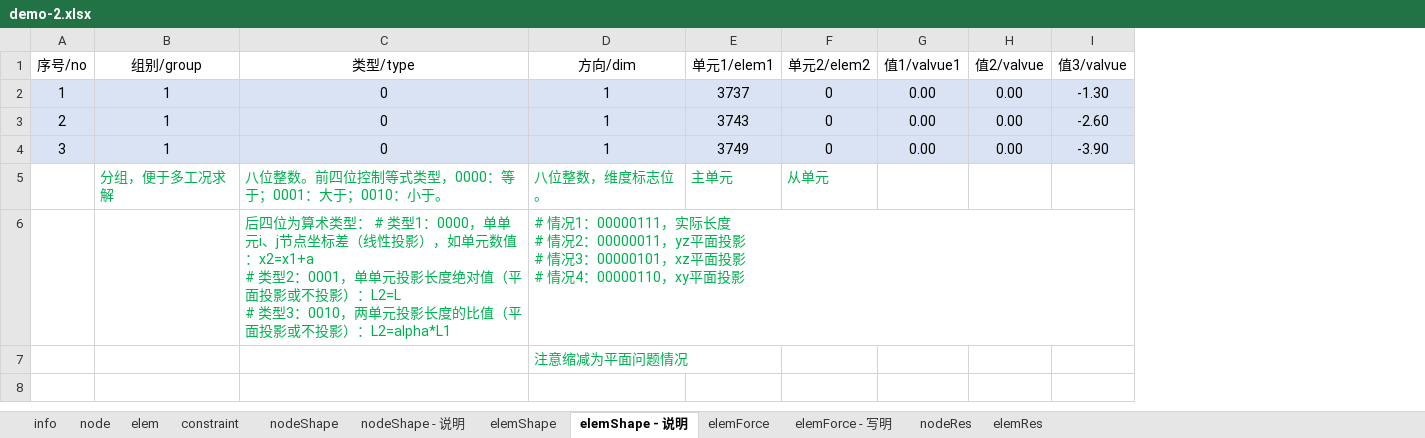
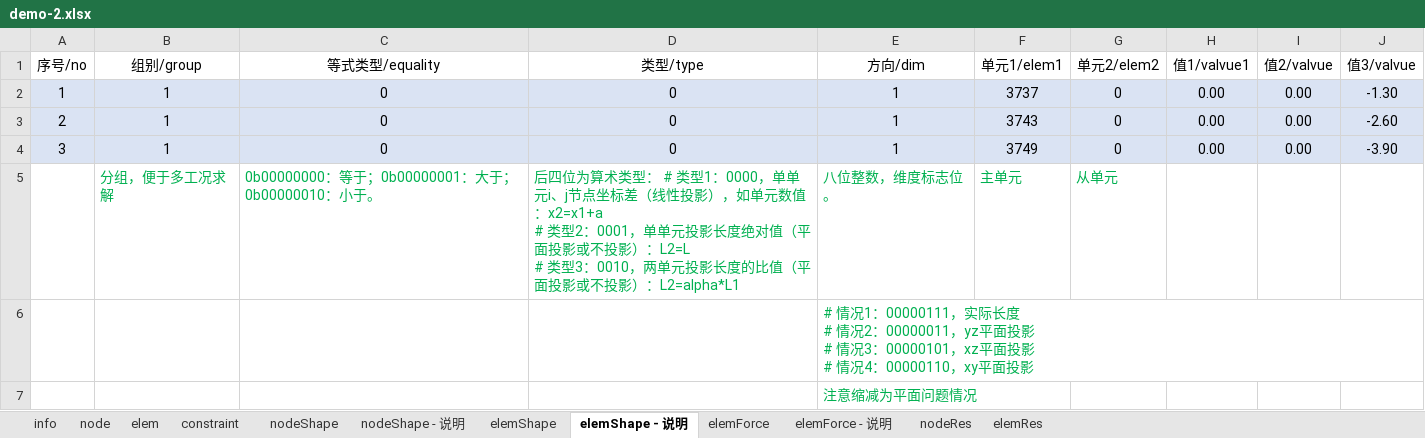
Before and after one commit to chenqiang0217/sonewjs, an Excel workbook: pages/static/demo/demo-2.xlsx, sheet elemShape - 说明, drawn as a sheet; values as stored, in another font and other column widths than the file's, no borders; addresses are those after the commit; ↵ is a line break in a cell; the diff names each change by its address in the sheet, - before the commit and + after, or states it on an @@ line.

```diff
--- a/pages/static/demo/demo-2.xlsx (sheet elemShape - 说明)
+++ b/pages/static/demo/demo-2.xlsx (sheet elemShape - 说明)
-sheet tab: elemForce - 写明
+sheet tab: elemForce - 说明
+column C (等式类型/equality), rows 2-5: 0 | 0 | 0 | 0b00000000：等于；0b00000001：大于；0b00000010：小于。
-D5 (类型/type): 八位整数。前四位控制等式类型，0000：等于；0001：大于；0010：小于。
+D5 (类型/type): 后四位为算术类型： # 类型1：0000，单单元i、j节点坐标差（线性投影），如单元数值：x2=x1+a ↵ # 类型2：0001，单单元投影长度绝对值（平面投影或不投影）：L2=L ↵ # 类型3：0010，两单元投影长度的比值（平面投影或不投影）：L2=alpha*L1
-D6 (类型/type): 后四位为算术类型： # 类型1：0000，单单元i、j节点坐标差（线性投影），如单元数值：x2=x1+a ↵ # 类型2：0001，单单元投影长度绝对值（平面投影或不投影）：L2=L ↵ # 类型3：0010，两单元投影长度的比值（平面投影或不投影）：L2=alpha*L1
+D6 (类型/type): (empty)
```
Also changed, not shown: sheet elem, sheet nodeShape, sheet elemShape, sheet elemForce - 说明, sheet nodeShape - 说明, sheet elemForce, formulas that keep their value, pages/static/demo/demo-1.xlsx, pages/static/demo/demo-3.xlsx, 7 other files.
